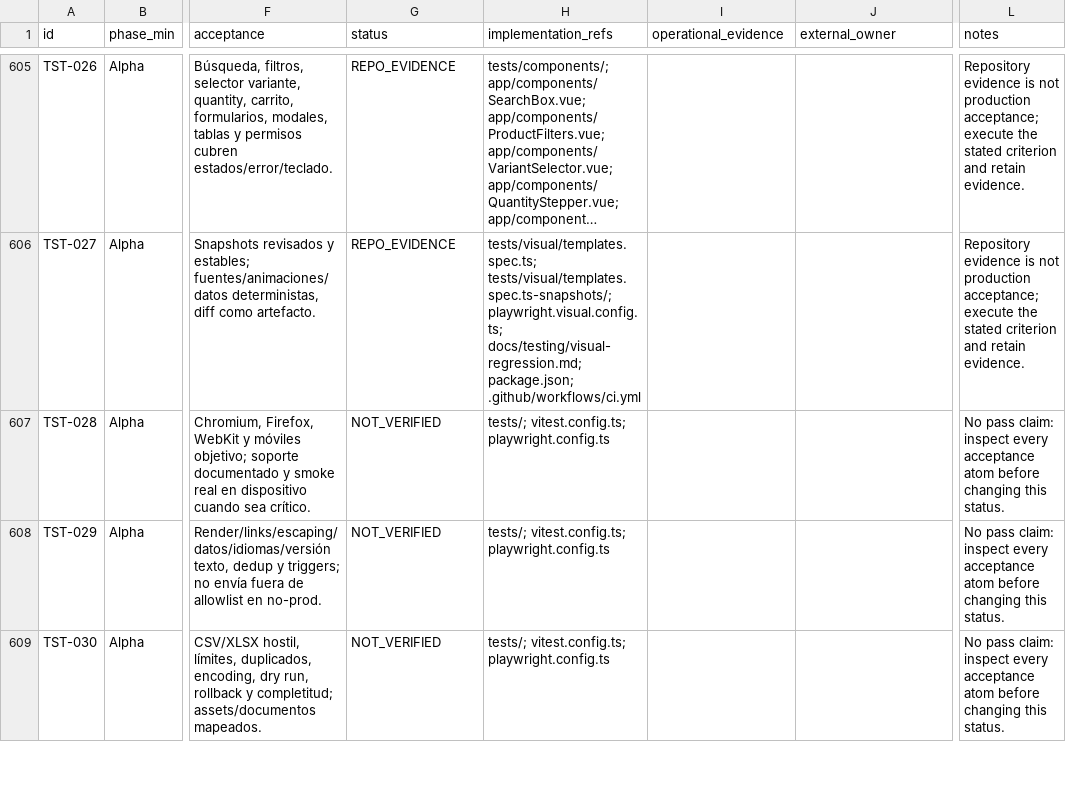
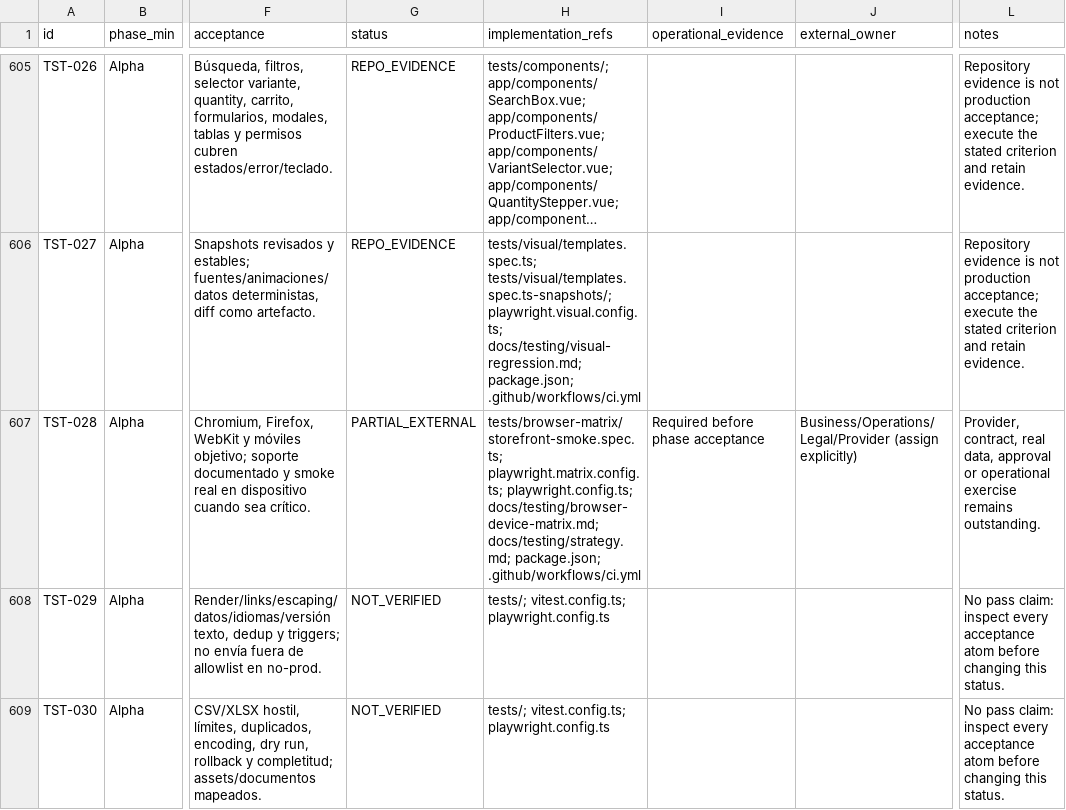
Before and after one commit to tonomolla6/neteco, a CSV file: docs/production/requirements-traceability.csv, drawn as a sheet; only a part is shown, gaps mark what is left out; long unchanged cells end in …; the diff names each change by its address in the sheet, - before the commit and + after, or states it on an @@ line.

Commit message:
test: add cross-browser device smoke matrix

```diff
--- a/docs/production/requirements-traceability.csv
+++ b/docs/production/requirements-traceability.csv
-G607 (status): NOT_VERIFIED
+G607 (status): PARTIAL_EXTERNAL
-H607 (implementation_refs): tests/; vitest.config.ts; playwright.config.ts
+H607 (implementation_refs): tests/browser-matrix/storefront-smoke.spec.ts; playwright.matrix.config.ts; playwright.config.ts; docs/testing/browser-device-matrix.md; docs/testing/strategy.md; package.json; .github/workflows/ci.yml
-I607 (operational_evidence): (empty)
+I607 (operational_evidence): Required before phase acceptance
-J607 (external_owner): (empty)
+J607 (external_owner): Business/Operations/Legal/Provider (assign explicitly)
-L607 (notes): No pass claim: inspect every acceptance atom before changing this status.
+L607 (notes): Provider, contract, real data, approval or operational exercise remains outstanding.
```
Also changed, not shown: 7 other files.
